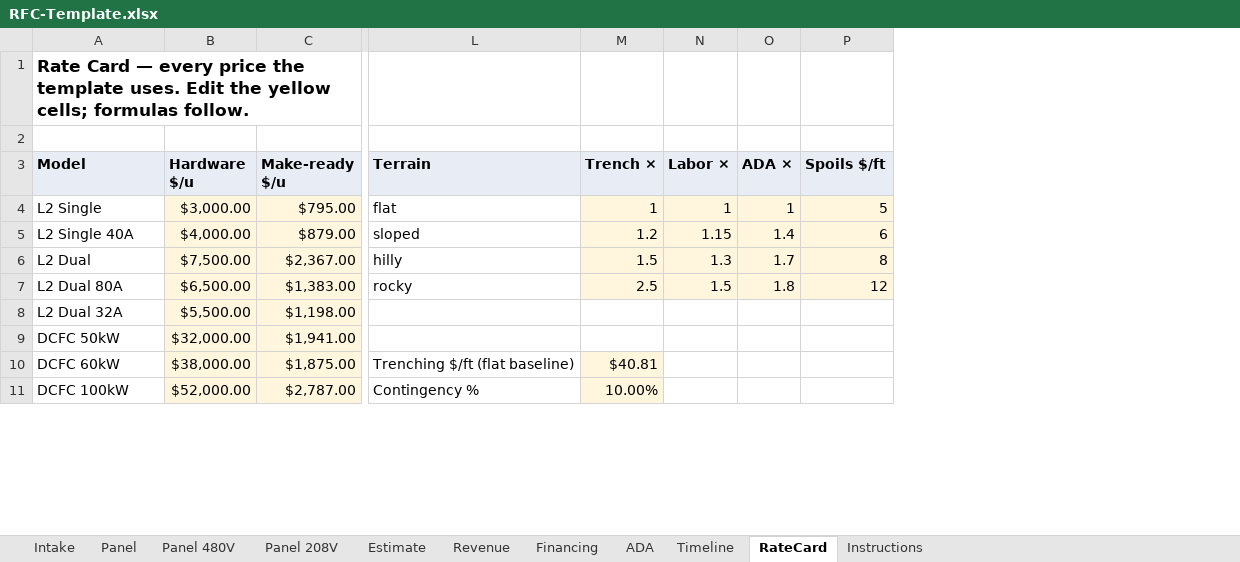
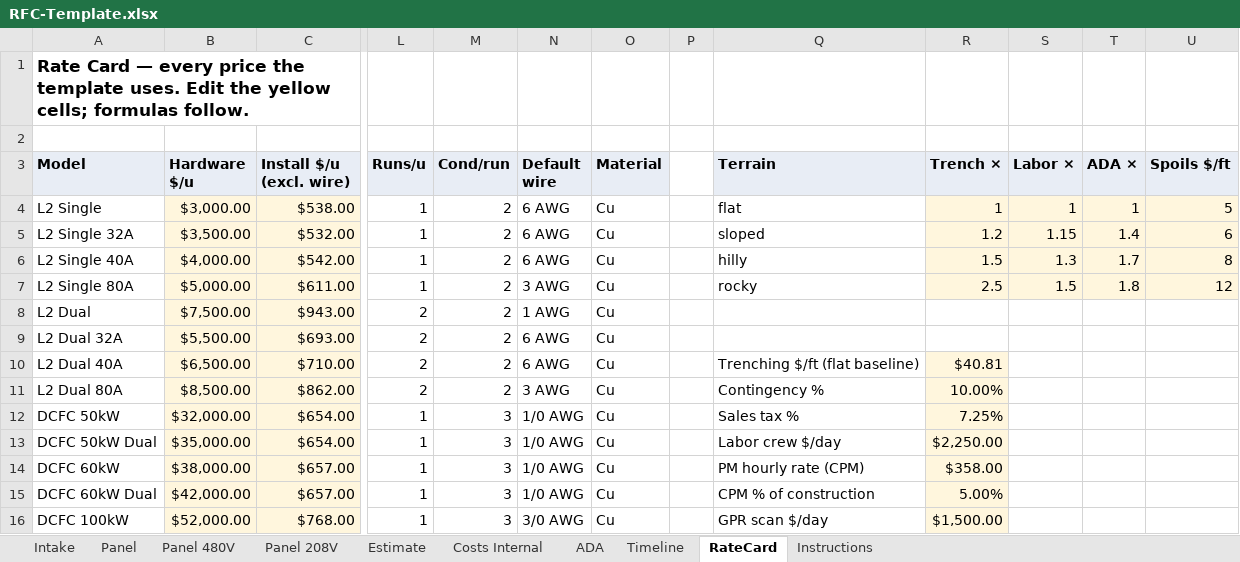
Before and after one commit to vatsal4545/rfc-estimator, an Excel workbook: templates/RFC-Template.xlsx, sheet RateCard, drawn as a sheet; only a part is shown, gaps mark what is left out; values as stored, in another font and other column widths than the file's, no borders; removed rows and columns are numbered as before the commit, all else as after; rows hold the shown columns only; the diff covers the shown part only; the diff names each change by its address in the sheet, - before the commit and + after, or states it on an @@ line.

```diff
--- a/templates/RFC-Template.xlsx (sheet RateCard)
+++ b/templates/RFC-Template.xlsx (sheet RateCard)
-sheet tab: Revenue
+sheet tab: Costs Internal
-sheet tab: Financing
-column C (Make-ready $/u), rows 4-6: $795.00 | $879.00 | $2,367.00; rows 8-11: $1,198.00 | $1,941.00 | $1,875.00 | $2,787.00
+column C (Install $/u (excl. wire)), row 4: $538.00; row 6: $542.00; rows 8-9: $943.00 | $693.00; row 12: $654.00; row 14: $657.00; row 16: $768.00
+column L (Runs/u), row 4: 1; row 6: 1; rows 8-9: 2 | 2; row 12: 1; row 14: 1; row 16: 1
+column M (Cond/run), row 4: 2; row 6: 2; rows 8-9: 2 | 2; row 12: 3; row 14: 3; row 16: 3
+column N (Default wire), row 4: 6 AWG; row 6: 6 AWG; rows 8-9: 1 AWG | 6 AWG; row 12: 1/0 AWG; row 14: 1/0 AWG; row 16: 3/0 AWG
+column O (Material), row 4: Cu; row 6: Cu; rows 8-9: Cu | Cu; row 12: Cu; row 14: Cu; row 16: Cu
+column P, empty
+row 5: L2 Single 32A | $3,500.00 | $532.00 | 1 | 2 | 6 AWG | Cu |  | sloped | 1.2 | 1.15 | 1.4 | 6
-Q6 (Terrain): sloped
+Q6 (Terrain): hilly
-R6 (Trench ×): 1.2
+R6 (Trench ×): 1.5
-S6 (Labor ×): 1.15
+S6 (Labor ×): 1.3
-T6 (ADA ×): 1.4
+T6 (ADA ×): 1.7
-U6 (Spoils $/ft): 6
+U6 (Spoils $/ft): 8
+row 7: L2 Single 80A | $5,000.00 | $611.00 | 1 | 2 | 3 AWG | Cu |  | rocky | 2.5 | 1.5 | 1.8 | 12
-Q8 (Terrain): hilly
+Q8 (Terrain): (empty)
-R8 (Trench ×): 1.5
+R8 (Trench ×): (empty)
-R8:U8 fill: #FFF6DD
+R8:U8 fill: none
-S8 (Labor ×): 1.3
+S8 (Labor ×): (empty)
-T8 (ADA ×): 1.7
+T8 (ADA ×): (empty)
-U8 (Spoils $/ft): 8
+U8 (Spoils $/ft): (empty)
-row 7: L2 Dual 80A | $6,500.00 | $1,383.00 | rocky | 2.5 | 1.5 | 1.8 | 12
+row 10: L2 Dual 40A | $6,500.00 | $710.00 | 2 | 2 | 6 AWG | Cu |  | Trenching $/ft (flat baseline) | $40.81
+row 11: L2 Dual 80A | $8,500.00 | $862.00 | 2 | 2 | 3 AWG | Cu |  | Contingency % | 10.00%
-Q12 (Terrain): (empty)
+Q12 (Terrain): Sales tax %
-R12 (Trench ×): (empty)
+R12 (Trench ×): 7.25%
-R12 fill: none
+R12 fill: #FFF6DD
+row 13: DCFC 50kW Dual | $35,000.00 | $654.00 | 1 | 3 | 1/0 AWG | Cu |  | Labor crew $/day | $2,250.00
-Q14 (Terrain): Trenching $/ft (flat baseline)
+Q14 (Terrain): PM hourly rate (CPM)
-R14 (Trench ×): $40.81
+R14 (Trench ×): $358.00
+row 15: DCFC 60kW Dual | $42,000.00 | $657.00 | 1 | 3 | 1/0 AWG | Cu |  | CPM % of construction | 5.00%
-Q16 (Terrain): Contingency %
+Q16 (Terrain): GPR scan $/day
-R16 (Trench ×): 10.00%
+R16 (Trench ×): $1,500.00
```
Also changed, not shown: 39 added rows, 1 removed row, 38 edited cells and cell formats elsewhere in this sheet, sheet Costs Internal, sheet Intake, sheet Instructions, sheet Estimate, 11 other files.
